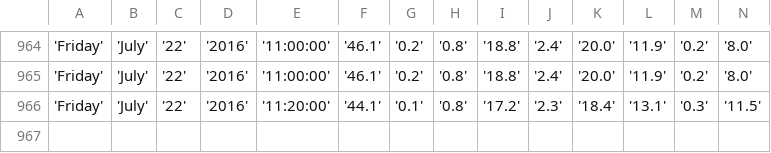
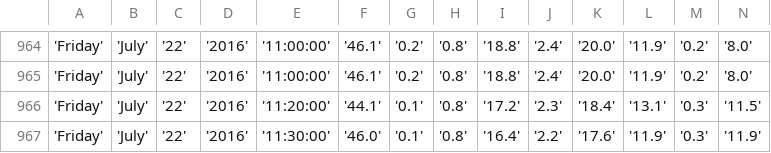
Before and after one commit to bibekpoddar/sdpcbdata, a CSV file: pb.csv, drawn as a sheet; only a part is shown, gaps mark what is left out; rows hold the shown columns only; the diff names each change by its address in the sheet, - before the commit and + after, or states it on an @@ line.

```diff
--- a/pb.csv
+++ b/pb.csv
+row 967: 'Friday' | 'July' | '22' | '2016' | '11:30:00' | '46.0' | '0.1' | '0.8' | '16.4' | '2.2' | '17.6' | '11.9' | '0.3' | '11.9'
```
Also changed, not shown: av.csv, cl.csv, 3 other files.
